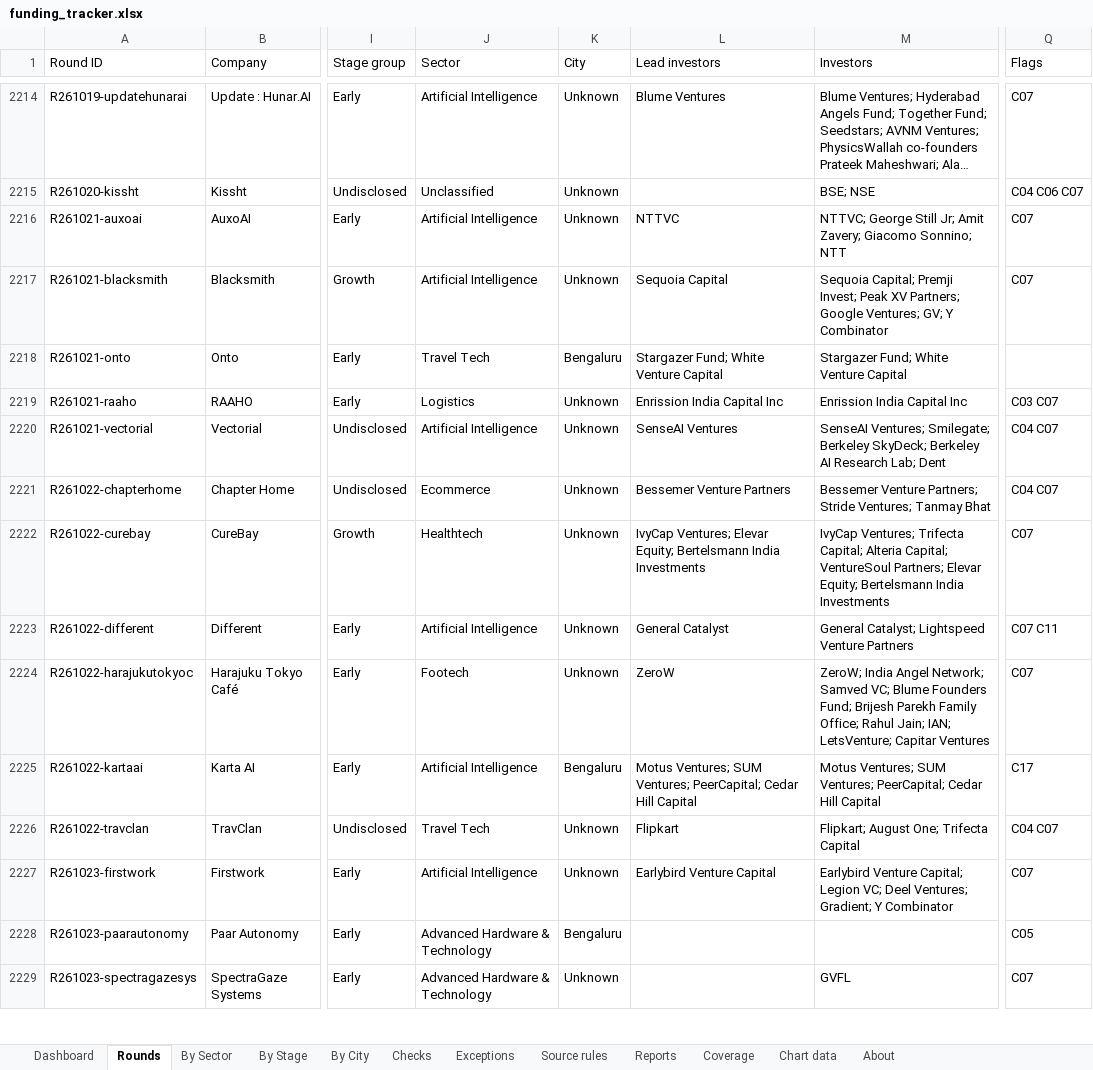
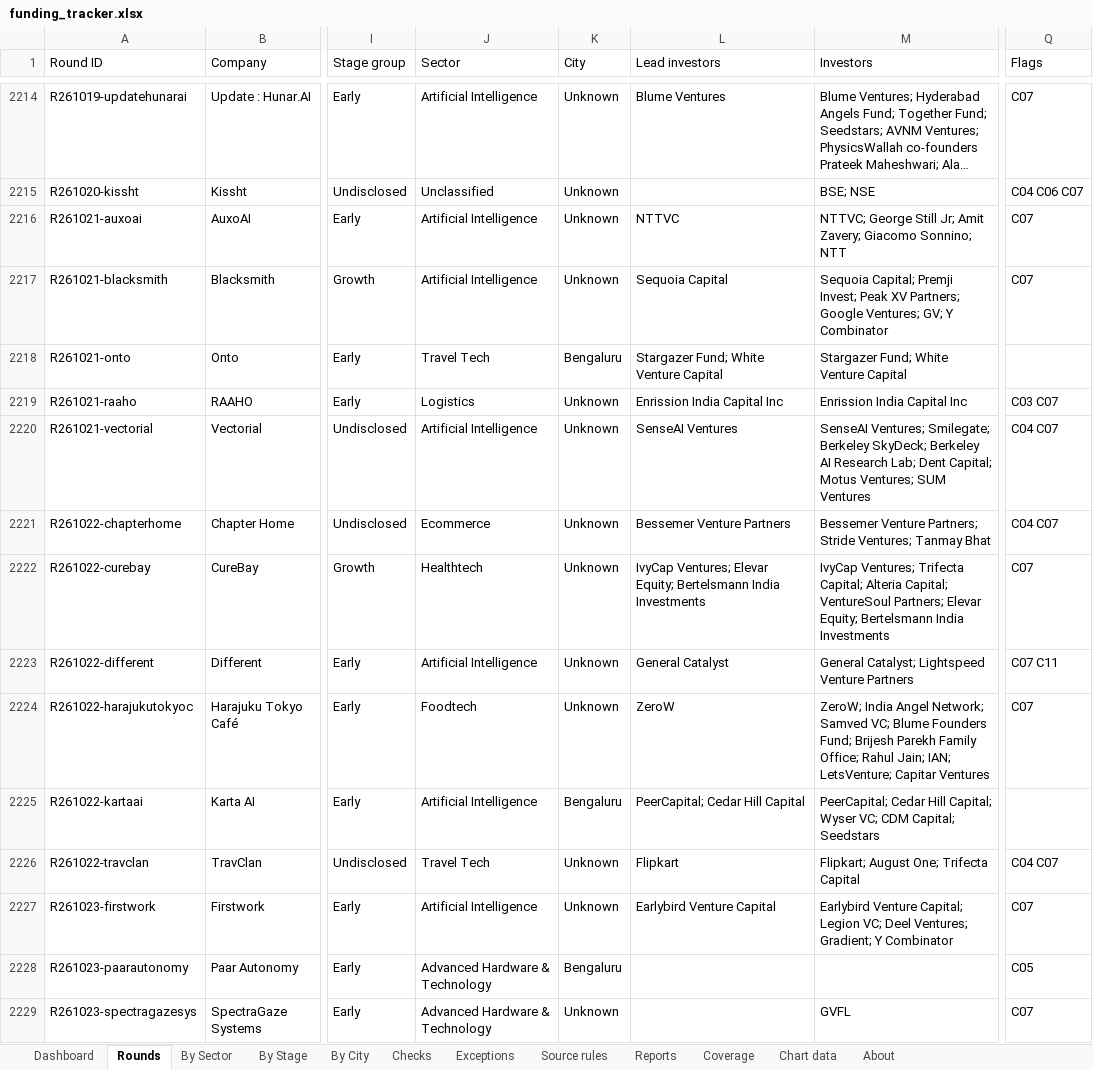
Before and after one commit to pkjx29/funding-tracker, an Excel workbook: reports/funding_tracker.xlsx, sheet Rounds, drawn as a sheet; only a part is shown, gaps mark what is left out; long unchanged cells end in …; values as stored, in another font and other column widths than the file's, no borders; table styles not drawn; the diff covers the shown part only; the diff names each change by its address in the sheet, - before the commit and + after, or states it on an @@ line.

```diff
--- a/reports/funding_tracker.xlsx (sheet Rounds)
+++ b/reports/funding_tracker.xlsx (sheet Rounds)
-M2220 (Investors): …Lab; Dent
+M2220 (Investors): …Lab; Dent Capital; Motus Ventures; SUM Ventures
-J2224 (Sector): Footech
+J2224 (Sector): Foodtech
-L2225 (Lead investors): Motus Ventures; SUM Ventures; PeerCapital; Cedar…
+L2225 (Lead investors): PeerCapital; Cedar…
-M2225 (Investors): Motus Ventures; SUM Ventures; PeerCapital; Cedar Hill Capital
+M2225 (Investors): PeerCapital; Cedar Hill Capital; Wyser VC; CDM Capital; Seedstars
-Q2225 (Flags): C17
+Q2225 (Flags): (empty)
```
Also changed, not shown: 37 added rows and 14 edited cells elsewhere in this sheet, sheet Reports, sheet Exceptions, sheet By Sector, sheet Checks, sheet Chart data, sheet By Stage, 4 more sheets, formulas that keep their value, charts or pictures, 13 other files.
